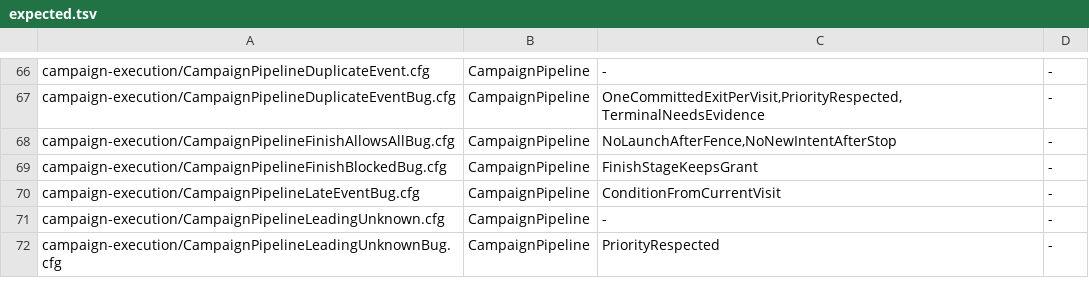
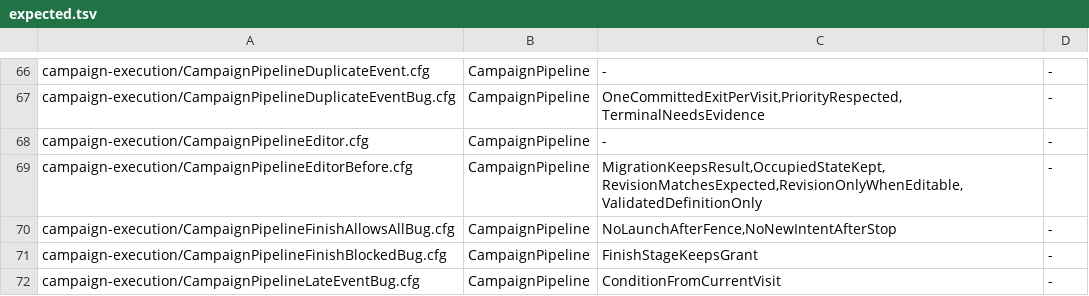
Before and after one commit to itismyfield/AgentDesk, a TSV file: docs/statecharts/expected.tsv, drawn as a sheet; only a part is shown, gaps mark what is left out; the shorter side is filled out with more unchanged rows.

Commit message:
Model campaign pipeline editor transactions

```diff
--- a/docs/statecharts/expected.tsv
+++ b/docs/statecharts/expected.tsv
@@ -67,2 +67,4 @@ campaign-execution/CampaignPipelineDuplicateEvent.cfg	CampaignPipeline	-	-
 campaign-execution/CampaignPipelineDuplicateEventBug.cfg	CampaignPipeline	OneCommittedExitPerVisit,PriorityRespected,TerminalNeedsEvidence	-
+campaign-execution/CampaignPipelineEditor.cfg	CampaignPipeline	-	-
+campaign-execution/CampaignPipelineEditorBefore.cfg	CampaignPipeline	MigrationKeepsResult,OccupiedStateKept,RevisionMatchesExpected,RevisionOnlyWhenEditable,ValidatedDefinitionOnly	-
 campaign-execution/CampaignPipelineFinishAllowsAllBug.cfg	CampaignPipeline	NoLaunchAfterFence,NoNewIntentAfterStop	-
```
Also changed, not shown: 3 other files.
